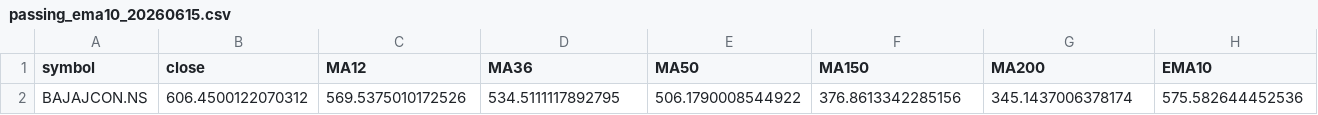
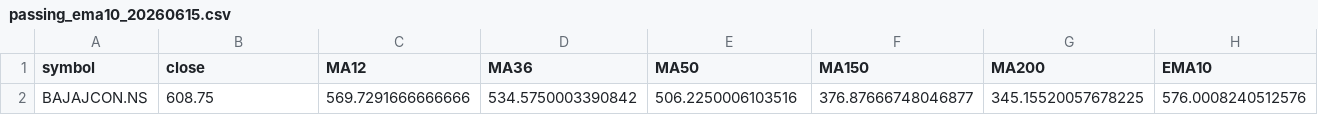
Before and after one commit to pranay29-bit/momentum-alpha-volume-test, a CSV file: docs/2026-06-15/passing_ema10_20260615.csv, drawn as a sheet; only a part is shown; the diff covers the shown part only; the diff names each change by its address in the sheet, - before the commit and + after, or states it on an @@ line.

```diff
--- a/docs/2026-06-15/passing_ema10_20260615.csv
+++ b/docs/2026-06-15/passing_ema10_20260615.csv
-B2 (close): 606.4500122070312
+B2 (close): 608.75
-C2 (MA12): 569.5375010172526
+C2 (MA12): 569.7291666666666
-D2 (MA36): 534.5111117892795
+D2 (MA36): 534.5750003390842
-E2 (MA50): 506.1790008544922
+E2 (MA50): 506.2250006103516
-F2 (MA150): 376.8613342285156
+F2 (MA150): 376.87666748046877
-G2 (MA200): 345.1437006378174
+G2 (MA200): 345.15520057678225
-H2 (EMA10): 575.582644452536
+H2 (EMA10): 576.0008240512576
```
Also changed, not shown: 4 edited cells elsewhere in this file, docs/2026-06-15/full_results_20260615.csv, docs/2026-06-15/passing_stocks_20260615.csv, 2 other files.
